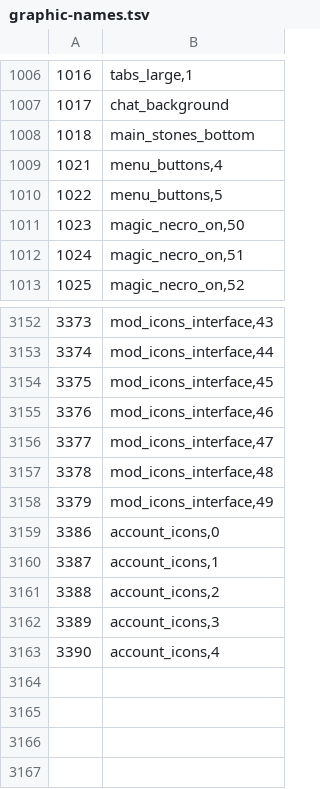
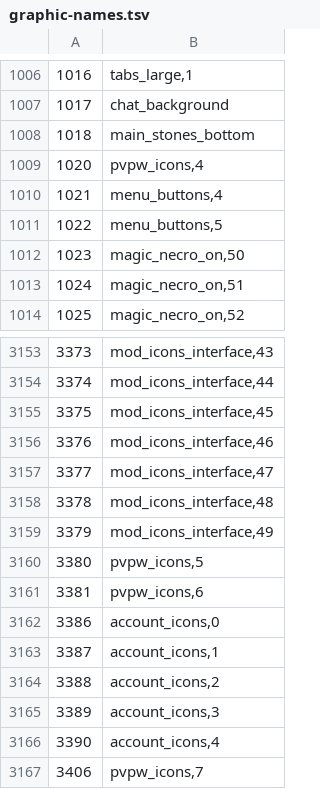
Before and after one commit to ThatGamerBlue/cs2-decompiler, a TSV file: src/main/resources/org/runestar/cs2/graphic-names.tsv, drawn as a sheet; only a part is shown, gaps mark what is left out; the diff names each change by its address in the sheet, - before the commit and + after, or states it on an @@ line.

```diff
--- a/src/main/resources/org/runestar/cs2/graphic-names.tsv
+++ b/src/main/resources/org/runestar/cs2/graphic-names.tsv
+row 1009: 1020 | pvpw_icons,4
+row 3160: 3380 | pvpw_icons,5
+row 3161: 3381 | pvpw_icons,6
+row 3167: 3406 | pvpw_icons,7
```
Also changed, not shown: src/main/resources/org/runestar/cs2/model-names.tsv, src/main/resources/org/runestar/cs2/obj-names.tsv, 5 other files.
